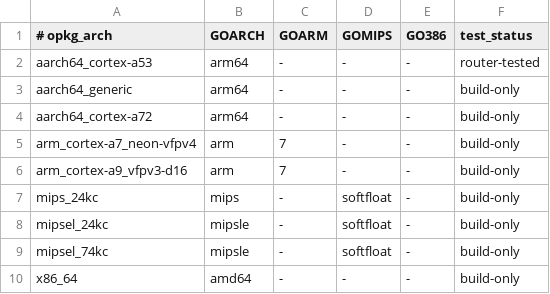
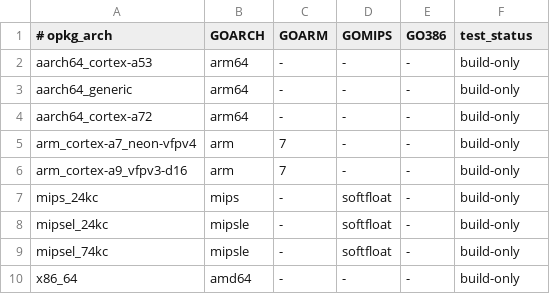
Before and after one commit to DragonSavA/v2raya-openwrt, a TSV file: scripts/architectures.tsv, drawn as a sheet.

```diff
--- a/scripts/architectures.tsv
+++ b/scripts/architectures.tsv
@@ -1,3 +1,3 @@
 # opkg_arch	GOARCH	GOARM	GOMIPS	GO386	test_status
-aarch64_cortex-a53	arm64	-	-	-	router-tested
+aarch64_cortex-a53	arm64	-	-	-	build-only
 aarch64_generic	arm64	-	-	-	build-only
```
Also changed, not shown: 18 other files.
